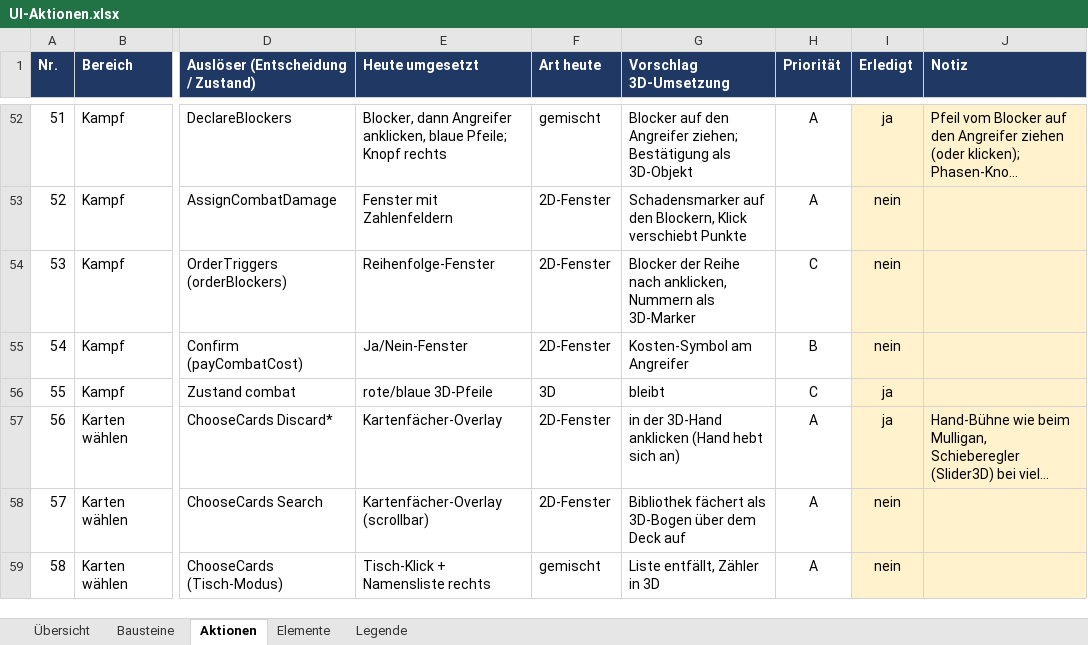
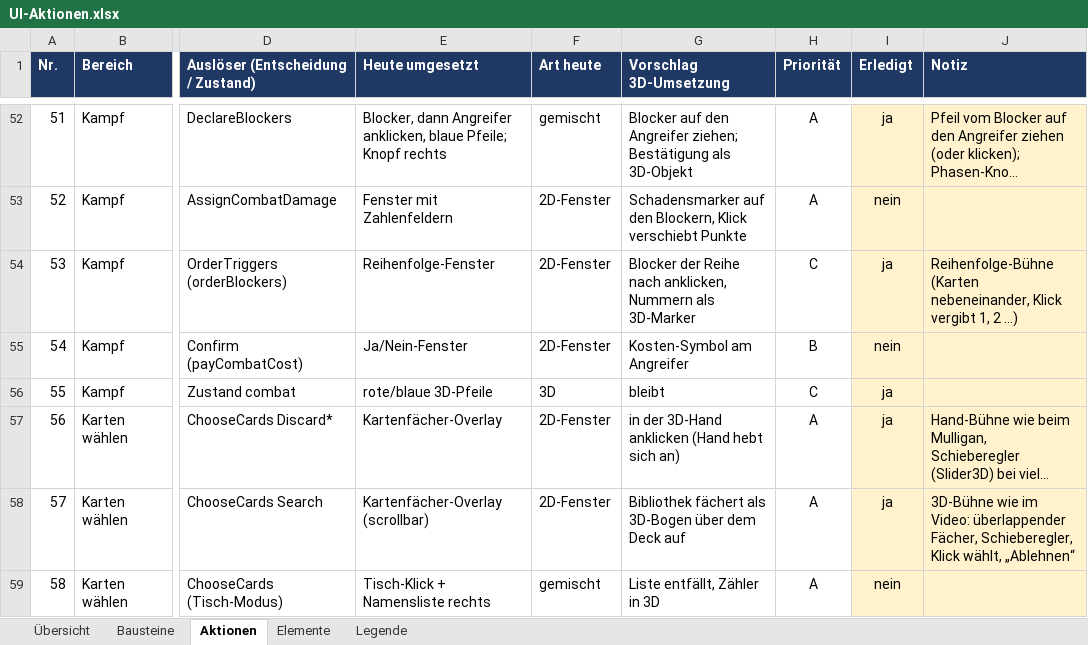
Before and after one commit to wowseer/MTG_Clash_Client, an Excel workbook: docs/UI-Aktionen.xlsx, sheet Aktionen, drawn as a sheet; only a part is shown, gaps mark what is left out; long unchanged cells end in …; values as stored, in another font and other column widths than the file's, no borders; conditional formats not drawn; the diff covers the shown part only; the diff names each change by its address in the sheet, - before the commit and + after, or states it on an @@ line.

```diff
--- a/docs/UI-Aktionen.xlsx (sheet Aktionen)
+++ b/docs/UI-Aktionen.xlsx (sheet Aktionen)
-I54 (Erledigt): nein
+I54 (Erledigt): ja
-J54 (Notiz): (empty)
+J54 (Notiz): Reihenfolge-Bühne (Karten nebeneinander, Klick vergibt 1, 2 …)
-I58 (Erledigt): nein
+I58 (Erledigt): ja
-J58 (Notiz): (empty)
+J58 (Notiz): 3D-Bühne wie im Video: überlappender Fächer, Schieberegler, Klick wählt, „Ablehnen“
```
Also changed, not shown: 20 edited cells elsewhere in this sheet.
